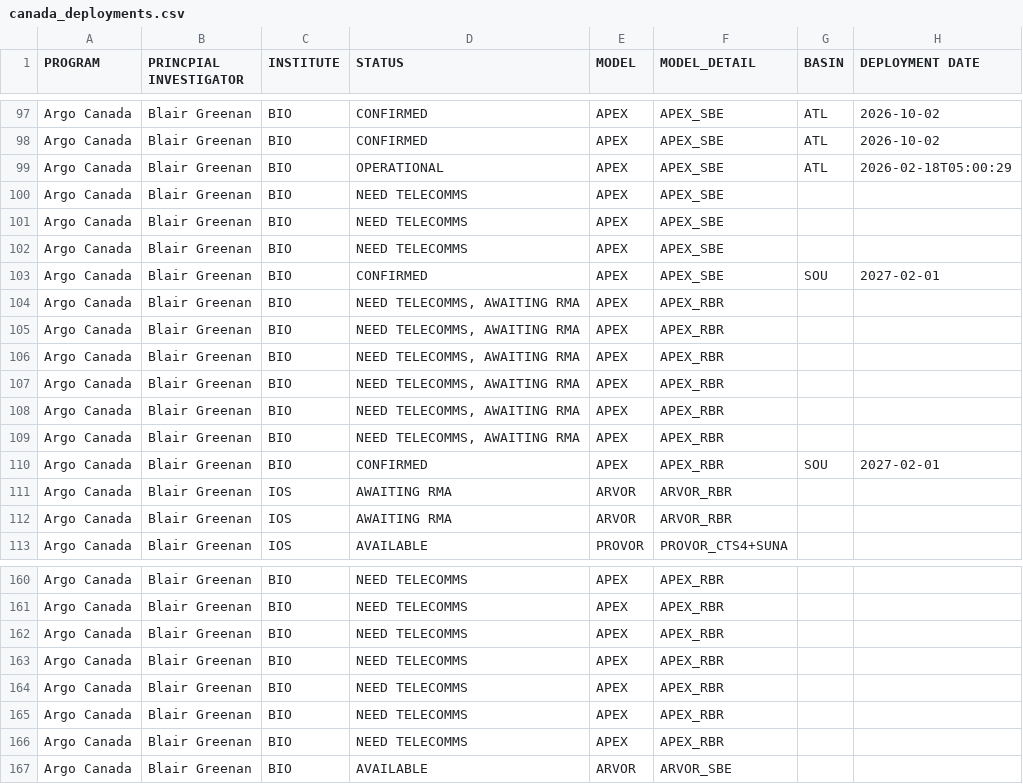
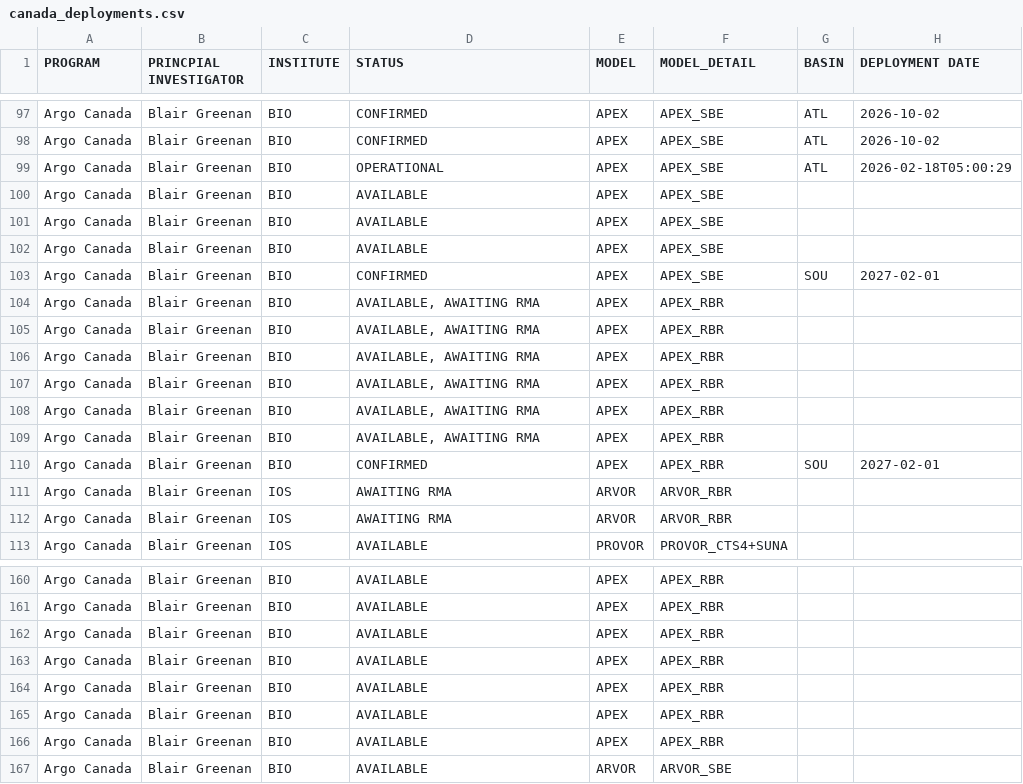
Before and after one commit to cgrdn/blog, a CSV file: deployment/canada_deployments.csv, drawn as a sheet; only a part is shown, gaps mark what is left out; the diff covers the shown part only; the diff names each change by its address in the sheet, - before the commit and + after, or states it on an @@ line.

```diff
--- a/deployment/canada_deployments.csv
+++ b/deployment/canada_deployments.csv
-D100:D102 (STATUS): NEED TELECOMMS
+D100:D102 (STATUS): AVAILABLE
-D104:D109 (STATUS): NEED TELECOMMS, AWAITING RMA
+D104:D109 (STATUS): AVAILABLE, AWAITING RMA
-D160:D166 (STATUS): NEED TELECOMMS
+D160:D166 (STATUS): AVAILABLE
```
Also changed, not shown: 27 edited cells elsewhere in this file, 1 other file.
